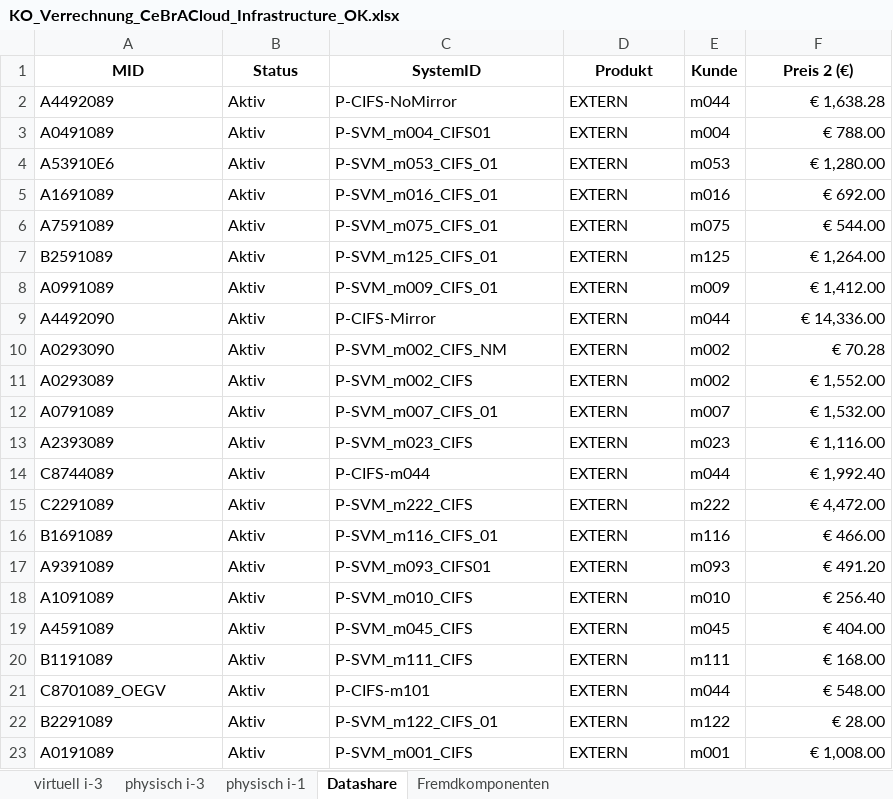
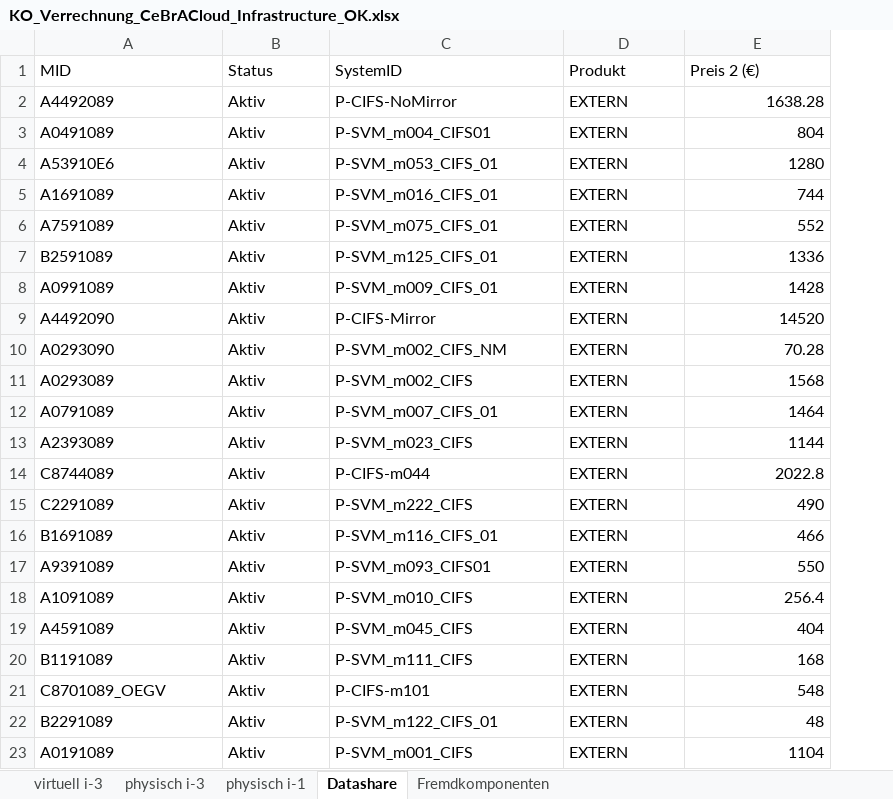
Before and after one commit to tchintchie/repl_verrechnung, an Excel workbook: vormonat/KO_Verrechnung_CeBrACloud_Infrastructure_OK.xlsx, sheet Datashare, drawn as a sheet; values as stored, in another font and other column widths than the file's, no borders; removed rows and columns are numbered as before the commit, all else as after; the diff names each change by its address in the sheet, - before the commit and + after, or states it on an @@ line.

Commit message:
changed Preis 2 to Preis 1

```diff
--- a/vormonat/KO_Verrechnung_CeBrACloud_Infrastructure_OK.xlsx (sheet Datashare)
+++ b/vormonat/KO_Verrechnung_CeBrACloud_Infrastructure_OK.xlsx (sheet Datashare)
-column E (Kunde), rows 2-23: m044 | m004 | m053 | m016 | m075 | m125 | m009 | m044 | m002 | m002 | m007 | m023 | m044 | m222 | m116 | m093 | m010 | m045 | m111 | m044 | m122 | m001
@@ A1:D1 bold: on → off, alignment: center → left @@
@@ E1 bold: on → off, alignment: center → left @@
-E2 (Preis 2 (€)): € 1,638.28
+E2 (Preis 2 (€)): 1638.28
-E3 (Preis 2 (€)): € 788.00
+E3 (Preis 2 (€)): 804
-E4 (Preis 2 (€)): € 1,280.00
+E4 (Preis 2 (€)): 1280
-E5 (Preis 2 (€)): € 692.00
+E5 (Preis 2 (€)): 744
-E6 (Preis 2 (€)): € 544.00
+E6 (Preis 2 (€)): 552
-E7 (Preis 2 (€)): € 1,264.00
+E7 (Preis 2 (€)): 1336
-E8 (Preis 2 (€)): € 1,412.00
+E8 (Preis 2 (€)): 1428
-E9 (Preis 2 (€)): € 14,336.00
+E9 (Preis 2 (€)): 14520
-E10 (Preis 2 (€)): € 70.28
+E10 (Preis 2 (€)): 70.28
-E11 (Preis 2 (€)): € 1,552.00
+E11 (Preis 2 (€)): 1568
-E12 (Preis 2 (€)): € 1,532.00
+E12 (Preis 2 (€)): 1464
-E13 (Preis 2 (€)): € 1,116.00
+E13 (Preis 2 (€)): 1144
-E14 (Preis 2 (€)): € 1,992.40
+E14 (Preis 2 (€)): 2022.8
-E15 (Preis 2 (€)): € 4,472.00
+E15 (Preis 2 (€)): 490
-E16 (Preis 2 (€)): € 466.00
+E16 (Preis 2 (€)): 466
-E17 (Preis 2 (€)): € 491.20
+E17 (Preis 2 (€)): 550
-E18 (Preis 2 (€)): € 256.40
+E18 (Preis 2 (€)): 256.4
-E19 (Preis 2 (€)): € 404.00
+E19 (Preis 2 (€)): 404
-E20 (Preis 2 (€)): € 168.00
+E20 (Preis 2 (€)): 168
-E21 (Preis 2 (€)): € 548.00
+E21 (Preis 2 (€)): 548
-E22 (Preis 2 (€)): € 28.00
+E22 (Preis 2 (€)): 48
-E23 (Preis 2 (€)): € 1,008.00
+E23 (Preis 2 (€)): 1104
```
Also changed, not shown: sheet virtuell i-3, sheet physisch i-3, sheet physisch i-1, sheet Fremdkomponenten, vormonat/KO_Verrechnung_CeBrACloudServer_extern_OK.xlsx, vormonat/KO_Verrechnung_CeBrACloudServer_intern_OK.xlsx, 10 other files.
